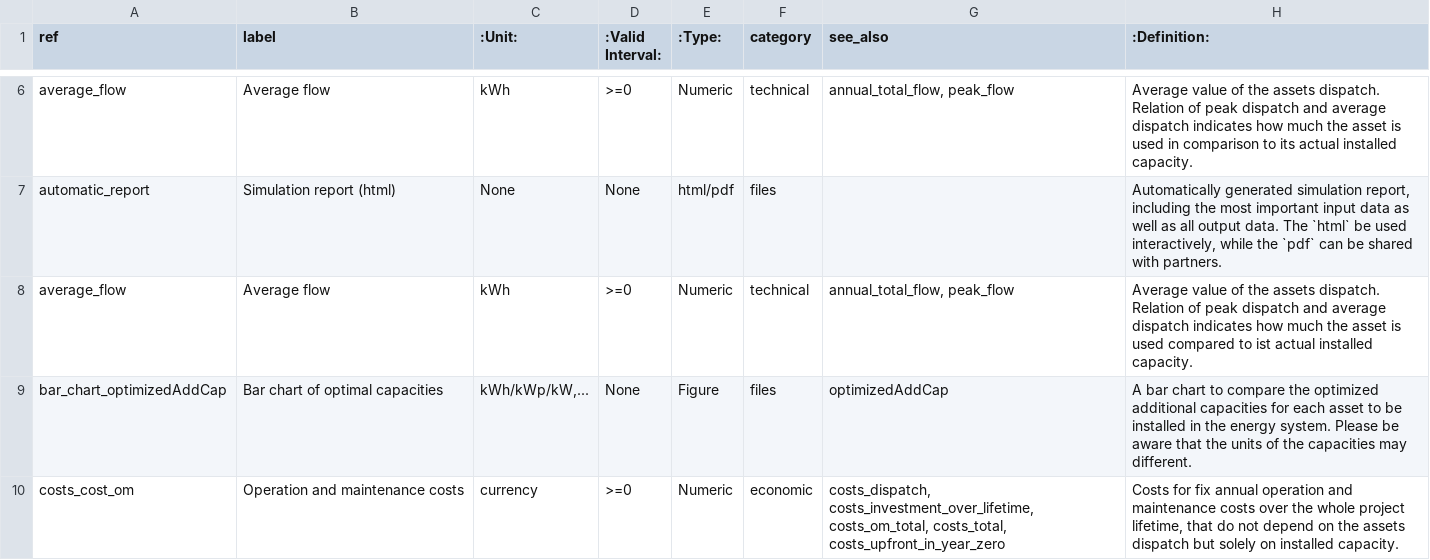
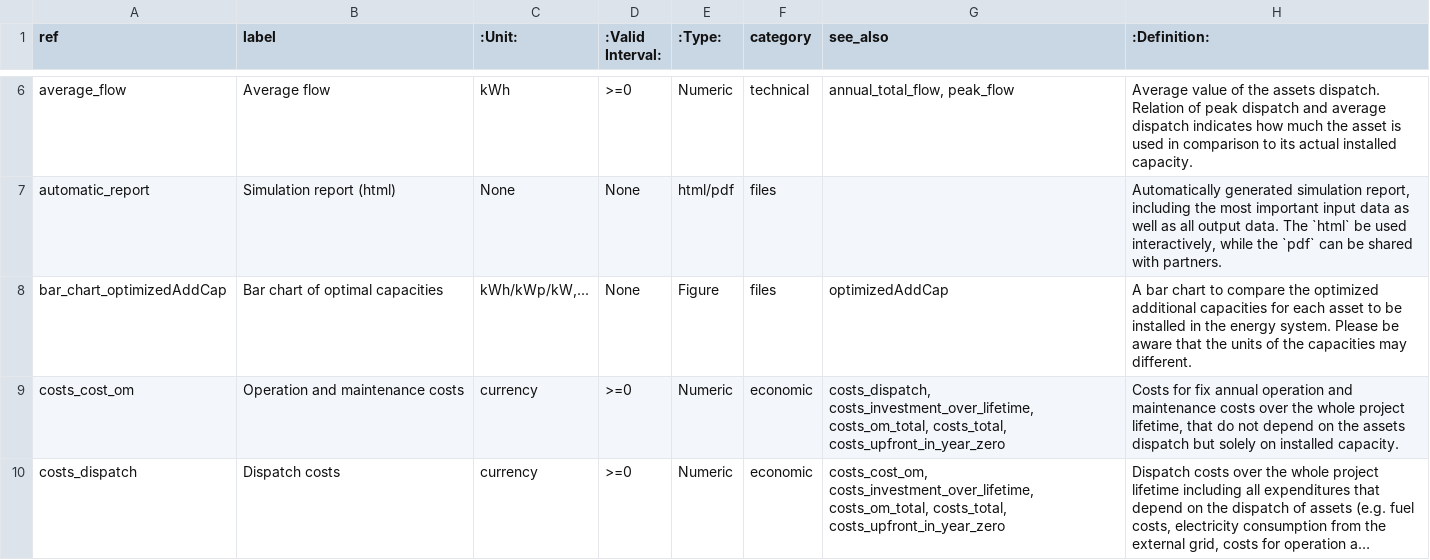
Before and after one commit to rl-institut/multi-vector-simulator, a CSV file: docs/MVS_kpis_list.csv, drawn as a sheet; only a part is shown, gaps mark what is left out; the shorter side is filled out with more unchanged rows; long unchanged cells end in …; the diff names each change by its address in the sheet, - before the commit and + after, or states it on an @@ line.

Commit message:
Remove duplicate of parameter

```diff
--- a/docs/MVS_kpis_list.csv
+++ b/docs/MVS_kpis_list.csv
-row 8: average_flow | Average flow | kWh | >=0 | Numeric | technical | annual_total_flow, peak_flow | Average value of the assets dispatch. Relation of peak dispatch and average dispatch indicates how much the asset is used compared to ist actual installed capacity.
```
